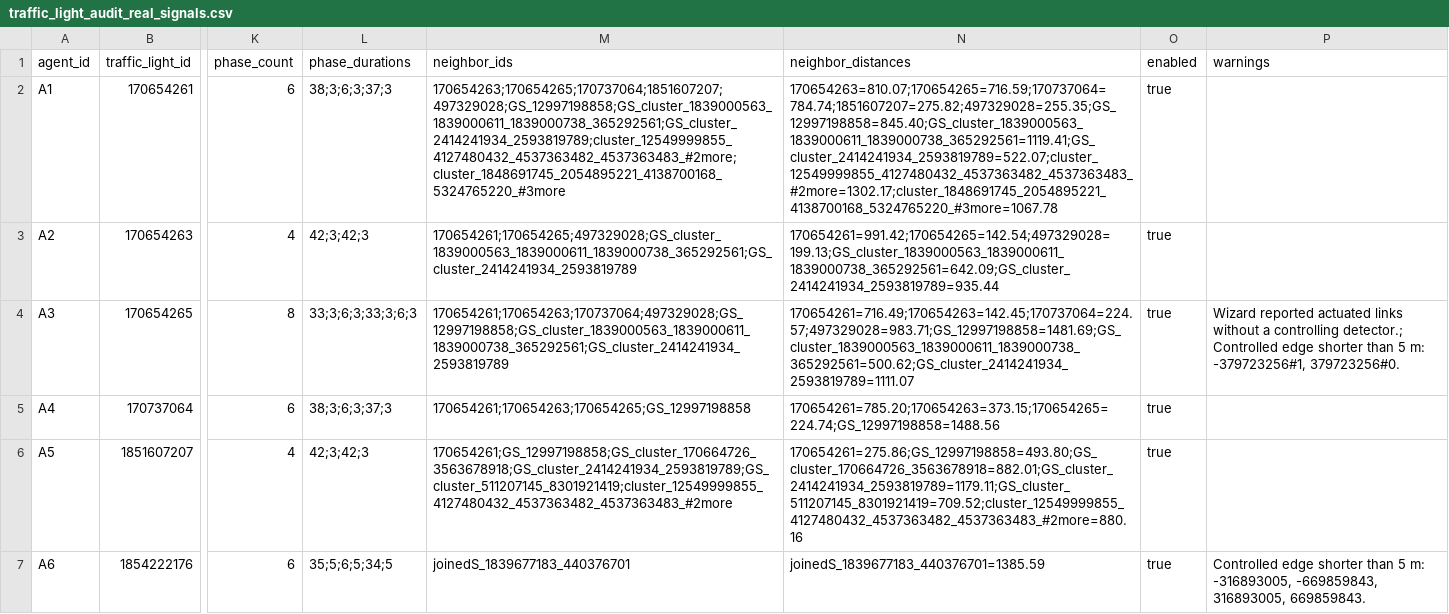
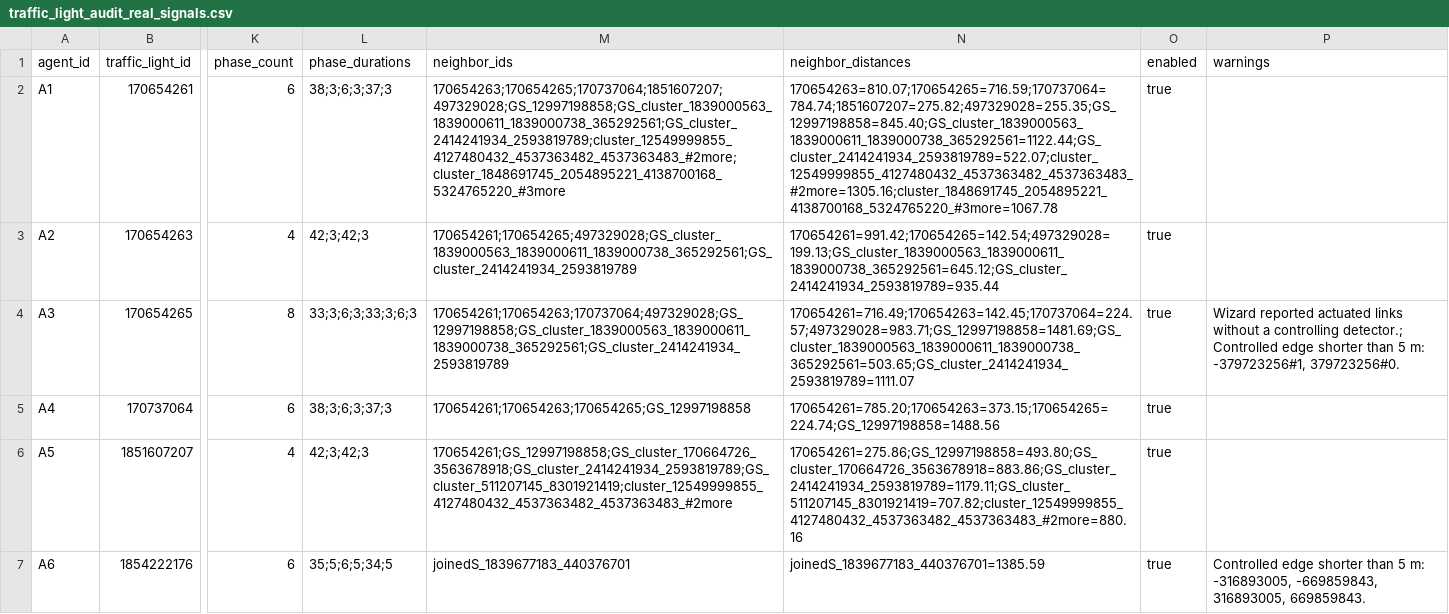
Before and after one commit to asanaliov/skopje-marl-traffic, a CSV file: sumo/skopje/documentation/traffic_light_audit_real_signals.csv, drawn as a sheet; only a part is shown, gaps mark what is left out; the diff covers the shown part only; the diff names each change by its address in the sheet, - before the commit and + after, or states it on an @@ line.

```diff
--- a/sumo/skopje/documentation/traffic_light_audit_real_signals.csv
+++ b/sumo/skopje/documentation/traffic_light_audit_real_signals.csv
-N2 (neighbor_distances): 170654263=810.07;170654265=716.59;170737064=784.74;1851607207=275.82;497329028=255.35;GS_12997198858=845.40;GS_cluster_1839000563_1839000611_1839000738_365292561=1119.41;GS_cluster_2414241934_2593819789=522.07;cluster_12549999855_4127480432_4537363482_4537363483_#2more=1302.17;cluster_1848691745_2054895221_4138700168_5324765220_#3more=1067.78
+N2 (neighbor_distances): 170654263=810.07;170654265=716.59;170737064=784.74;1851607207=275.82;497329028=255.35;GS_12997198858=845.40;GS_cluster_1839000563_1839000611_1839000738_365292561=1122.44;GS_cluster_2414241934_2593819789=522.07;cluster_12549999855_4127480432_4537363482_4537363483_#2more=1305.16;cluster_1848691745_2054895221_4138700168_5324765220_#3more=1067.78
-N3 (neighbor_distances): 170654261=991.42;170654265=142.54;497329028=199.13;GS_cluster_1839000563_1839000611_1839000738_365292561=642.09;GS_cluster_2414241934_2593819789=935.44
+N3 (neighbor_distances): 170654261=991.42;170654265=142.54;497329028=199.13;GS_cluster_1839000563_1839000611_1839000738_365292561=645.12;GS_cluster_2414241934_2593819789=935.44
-N4 (neighbor_distances): 170654261=716.49;170654263=142.45;170737064=224.57;497329028=983.71;GS_12997198858=1481.69;GS_cluster_1839000563_1839000611_1839000738_365292561=500.62;GS_cluster_2414241934_2593819789=1111.07
+N4 (neighbor_distances): 170654261=716.49;170654263=142.45;170737064=224.57;497329028=983.71;GS_12997198858=1481.69;GS_cluster_1839000563_1839000611_1839000738_365292561=503.65;GS_cluster_2414241934_2593819789=1111.07
-N6 (neighbor_distances): 170654261=275.86;GS_12997198858=493.80;GS_cluster_170664726_3563678918=882.01;GS_cluster_2414241934_2593819789=1179.11;GS_cluster_511207145_8301921419=709.52;cluster_12549999855_4127480432_4537363482_4537363483_#2more=880.16
+N6 (neighbor_distances): 170654261=275.86;GS_12997198858=493.80;GS_cluster_170664726_3563678918=883.86;GS_cluster_2414241934_2593819789=1179.11;GS_cluster_511207145_8301921419=707.82;cluster_12549999855_4127480432_4537363482_4537363483_#2more=880.16
```
Also changed, not shown: 65 edited cells elsewhere in this file, 18 other files.
